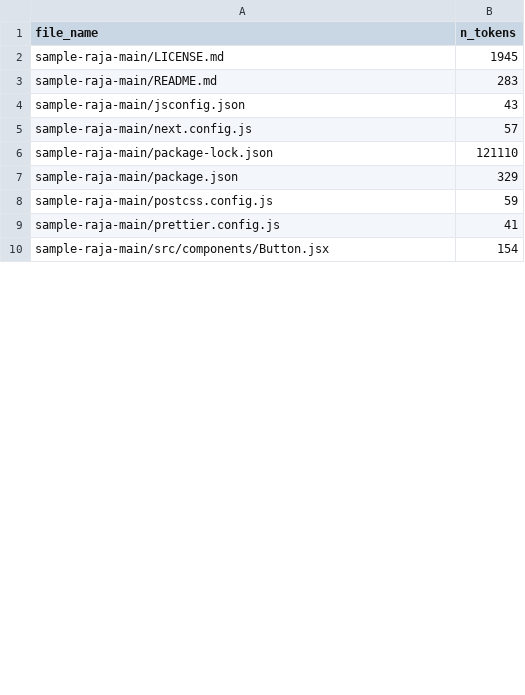
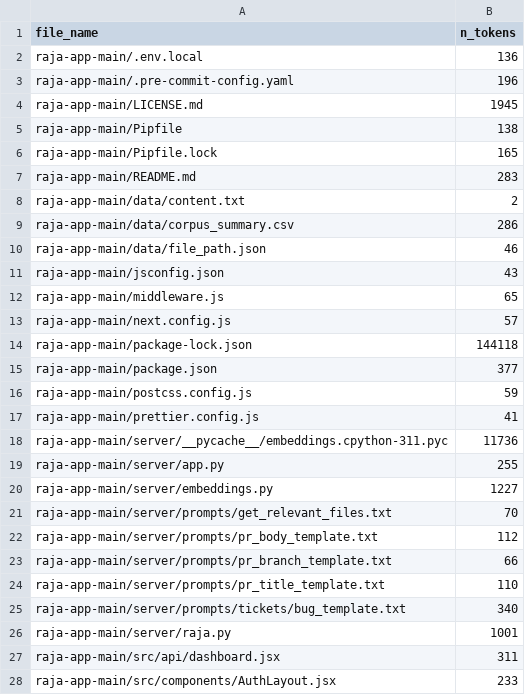
Before and after one commit to AayushMathur7/raja-app, a CSV file: data/corpus_summary.csv, drawn as a sheet; only a part is shown; the diff covers the shown part only.

```diff
--- a/data/corpus_summary.csv
+++ b/data/corpus_summary.csv
@@ -1,10 +1,28 @@
 file_name,n_tokens
-sample-raja-main/LICENSE.md,1945
-sample-raja-main/README.md,283
-sample-raja-main/jsconfig.json,43
-sample-raja-main/next.config.js,57
-sample-raja-main/package-lock.json,121110
-sample-raja-main/package.json,329
-sample-raja-main/postcss.config.js,59
-sample-raja-main/prettier.config.js,41
-sample-raja-main/src/components/Button.jsx,154
+raja-app-main/.env.local,136
+raja-app-main/.pre-commit-config.yaml,196
+raja-app-main/LICENSE.md,1945
+raja-app-main/Pipfile,138
+raja-app-main/Pipfile.lock,165
+raja-app-main/README.md,283
+raja-app-main/data/content.txt,2
+raja-app-main/data/corpus_summary.csv,286
+raja-app-main/data/file_path.json,46
+raja-app-main/jsconfig.json,43
+raja-app-main/middleware.js,65
+raja-app-main/next.config.js,57
+raja-app-main/package-lock.json,144118
+raja-app-main/package.json,377
+raja-app-main/postcss.config.js,59
+raja-app-main/prettier.config.js,41
+raja-app-main/server/__pycache__/embeddings.cpython-311.pyc,11736
+raja-app-main/server/app.py,255
+raja-app-main/server/embeddings.py,1227
+raja-app-main/server/prompts/get_relevant_files.txt,70
+raja-app-main/server/prompts/pr_body_template.txt,112
+raja-app-main/server/prompts/pr_branch_template.txt,66
+raja-app-main/server/prompts/pr_title_template.txt,110
+raja-app-main/server/prompts/tickets/bug_template.txt,340
+raja-app-main/server/raja.py,1001
+raja-app-main/src/api/dashboard.jsx,311
+raja-app-main/src/components/AuthLayout.jsx,233
```
Also changed, not shown: 27 added rows, 14 removed rows and 1 edited cell elsewhere in this file, 5 other files.
